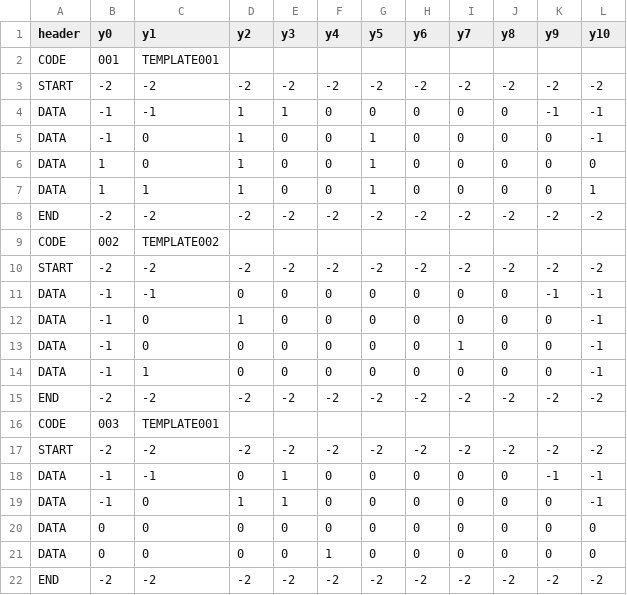
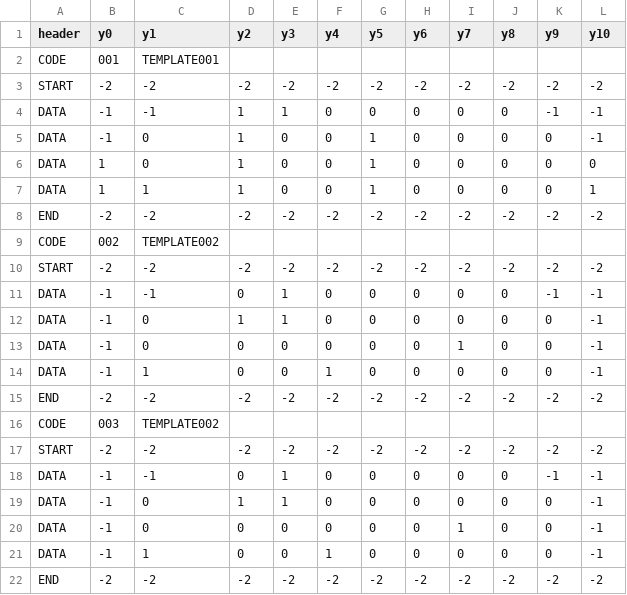
Before and after one commit to Kaboom6969/movie_booking_system, a CSV file: main_program/Data/movie_seat.csv, drawn as a sheet.

Commit message:
- sync data

```diff
--- a/main_program/Data/movie_seat.csv
+++ b/main_program/Data/movie_seat.csv
@@ -10,8 +10,8 @@ CODE,002,TEMPLATE002,,,,,,,,,
 START,-2,-2,-2,-2,-2,-2,-2,-2,-2,-2,-2
-DATA,-1,-1,0,0,0,0,0,0,0,-1,-1
-DATA,-1,0,1,0,0,0,0,0,0,0,-1
+DATA,-1,-1,0,1,0,0,0,0,0,-1,-1
+DATA,-1,0,1,1,0,0,0,0,0,0,-1
 DATA,-1,0,0,0,0,0,0,1,0,0,-1
-DATA,-1,1,0,0,0,0,0,0,0,0,-1
+DATA,-1,1,0,0,1,0,0,0,0,0,-1
 END,-2,-2,-2,-2,-2,-2,-2,-2,-2,-2,-2
-CODE,003,TEMPLATE001,,,,,,,,,
+CODE,003,TEMPLATE002,,,,,,,,,
 START,-2,-2,-2,-2,-2,-2,-2,-2,-2,-2,-2
@@ -19,4 +19,4 @@ DATA,-1,-1,0,1,0,0,0,0,0,-1,-1
 DATA,-1,0,1,1,0,0,0,0,0,0,-1
-DATA,0,0,0,0,0,0,0,0,0,0,0
-DATA,0,0,0,0,1,0,0,0,0,0,0
+DATA,-1,0,0,0,0,0,0,1,0,0,-1
+DATA,-1,1,0,0,1,0,0,0,0,0,-1
 END,-2,-2,-2,-2,-2,-2,-2,-2,-2,-2,-2
```
